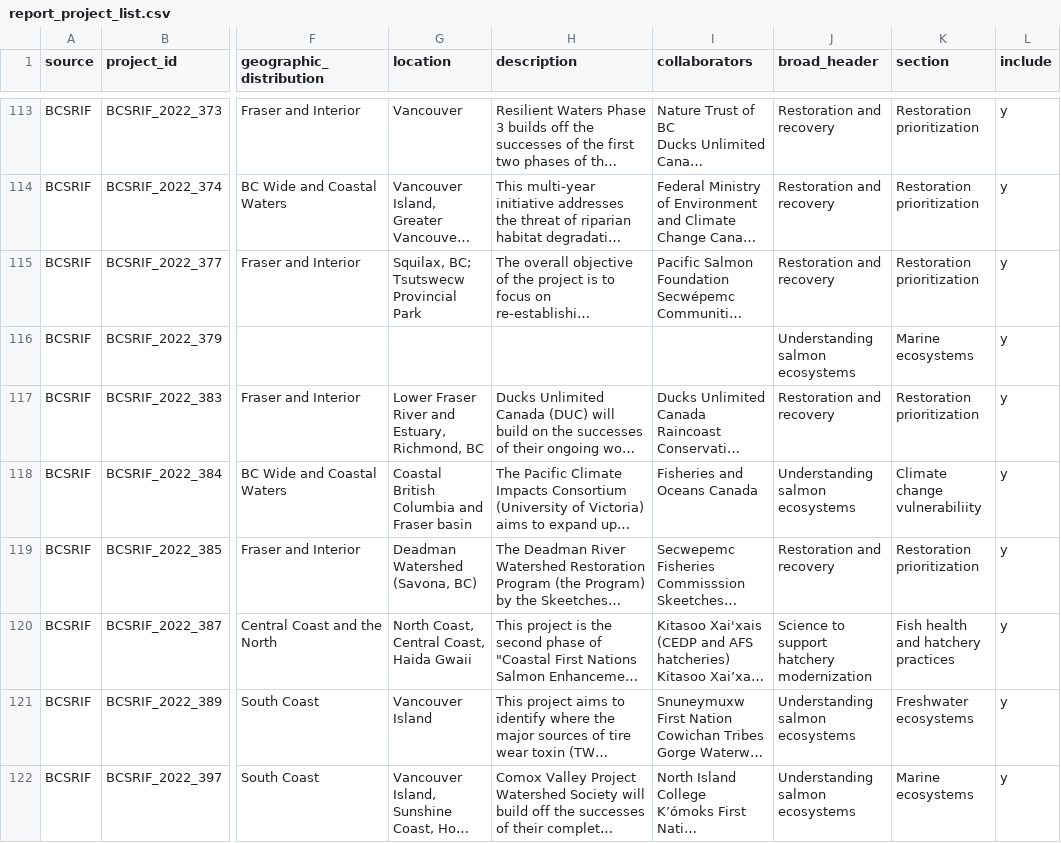
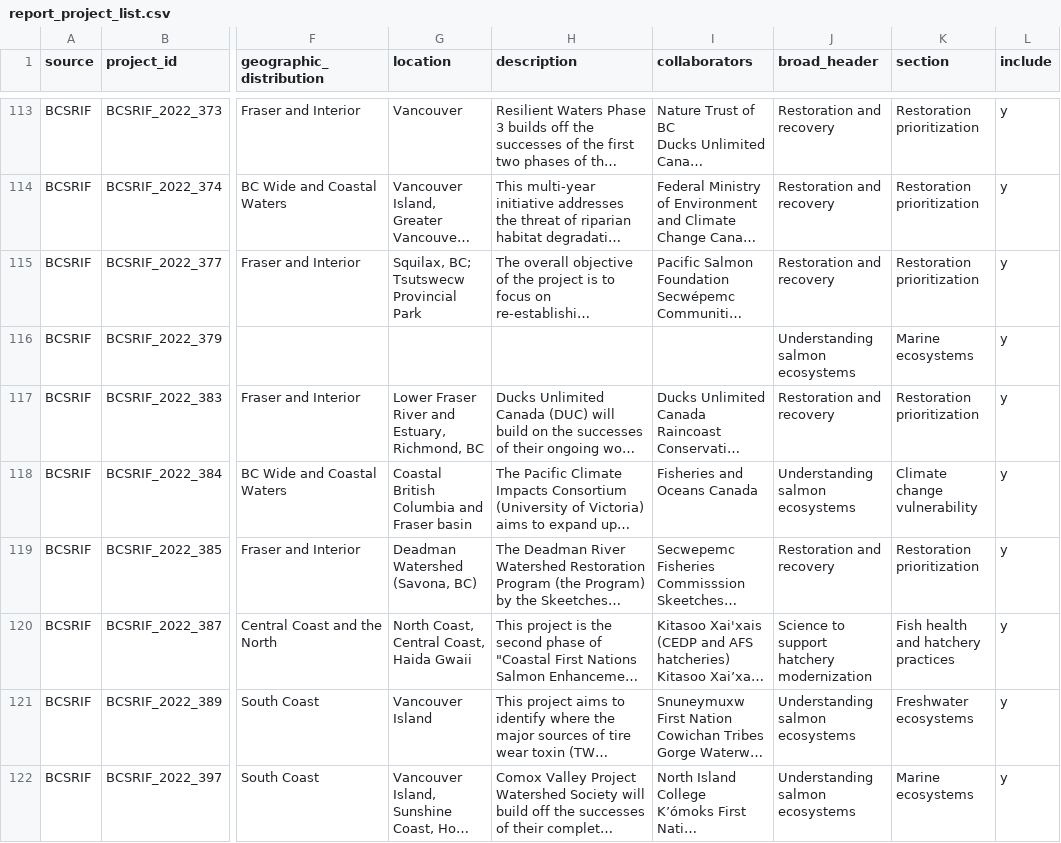
Before and after one commit to ennsjoe/PSSI-final-tech-report, a CSV file: data/raw/report_project_list.csv, drawn as a sheet; only a part is shown, gaps mark what is left out; long unchanged cells end in …; the diff covers the shown part only; the diff names each change by its address in the sheet, - before the commit and + after, or states it on an @@ line.

Commit message:
Update report list csv

```diff
--- a/data/raw/report_project_list.csv
+++ b/data/raw/report_project_list.csv
-K118 (section): Climate change vulnerabiliity
+K118 (section): Climate change vulnerability
```
Also changed, not shown: 1 added row and 8 edited cells elsewhere in this file.
